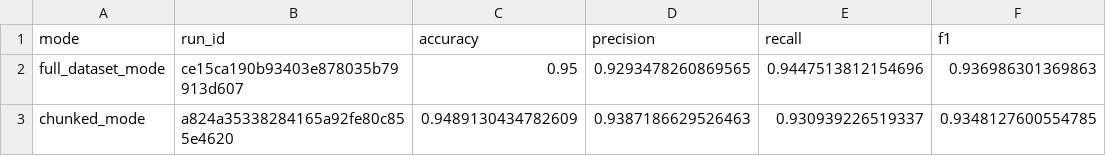
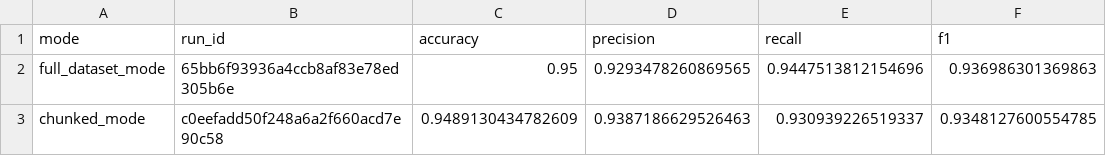
Before and after one commit to Ma1erik/mlops_spambase, a CSV file: reports/LAB3/dl_metrics.csv, drawn as a sheet; only a part is shown; the diff names each change by its address in the sheet, - before the commit and + after, or states it on an @@ line.

Commit message:
docs(lab3): update metrics and reports after run

```diff
--- a/reports/LAB3/dl_metrics.csv
+++ b/reports/LAB3/dl_metrics.csv
-B2 (run_id): ce15ca190b93403e878035b79913d607
+B2 (run_id): 65bb6f93936a4ccb8af83e78ed305b6e
-B3 (run_id): a824a35338284165a92fe80c855e4620
+B3 (run_id): c0eefadd50f248a6a2f660acd7e90c58
```
Also changed, not shown: 2 other files.
